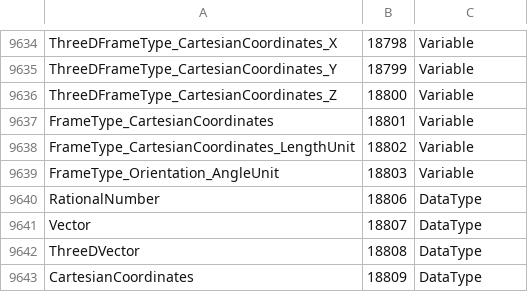
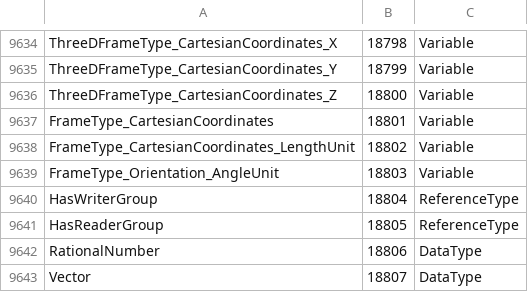
Before and after one commit to OPCFoundation/UA-ModelCompiler, a CSV file: ModelCompiler/Design/StandardTypes.csv, drawn as a sheet; only a part is shown, gaps mark what is left out; the shorter side is filled out with more unchanged rows.

```diff
--- a/ModelCompiler/Design/StandardTypes.csv
+++ b/ModelCompiler/Design/StandardTypes.csv
@@ -9639,2 +9639,4 @@ FrameType_CartesianCoordinates_LengthUnit,18802,Variable
 FrameType_Orientation_AngleUnit,18803,Variable
+HasWriterGroup,18804,ReferenceType
+HasReaderGroup,18805,ReferenceType
 RationalNumber,18806,DataType
```
Also changed, not shown: 7 other files.
